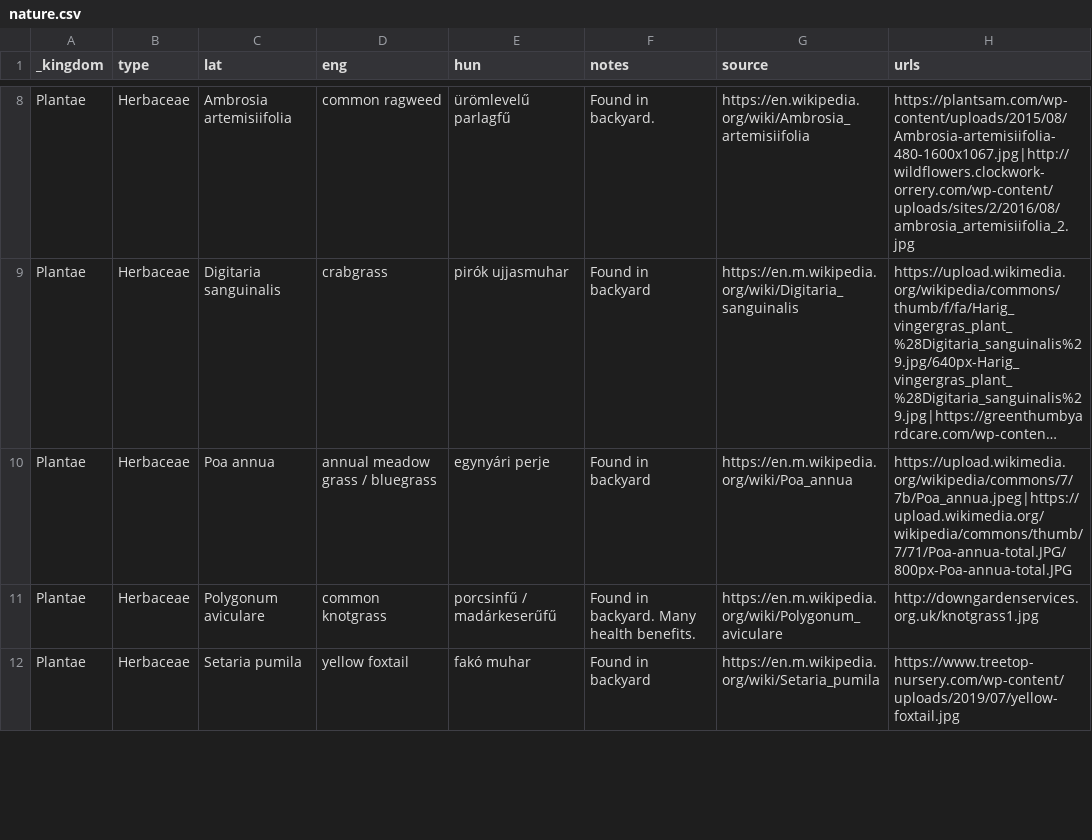
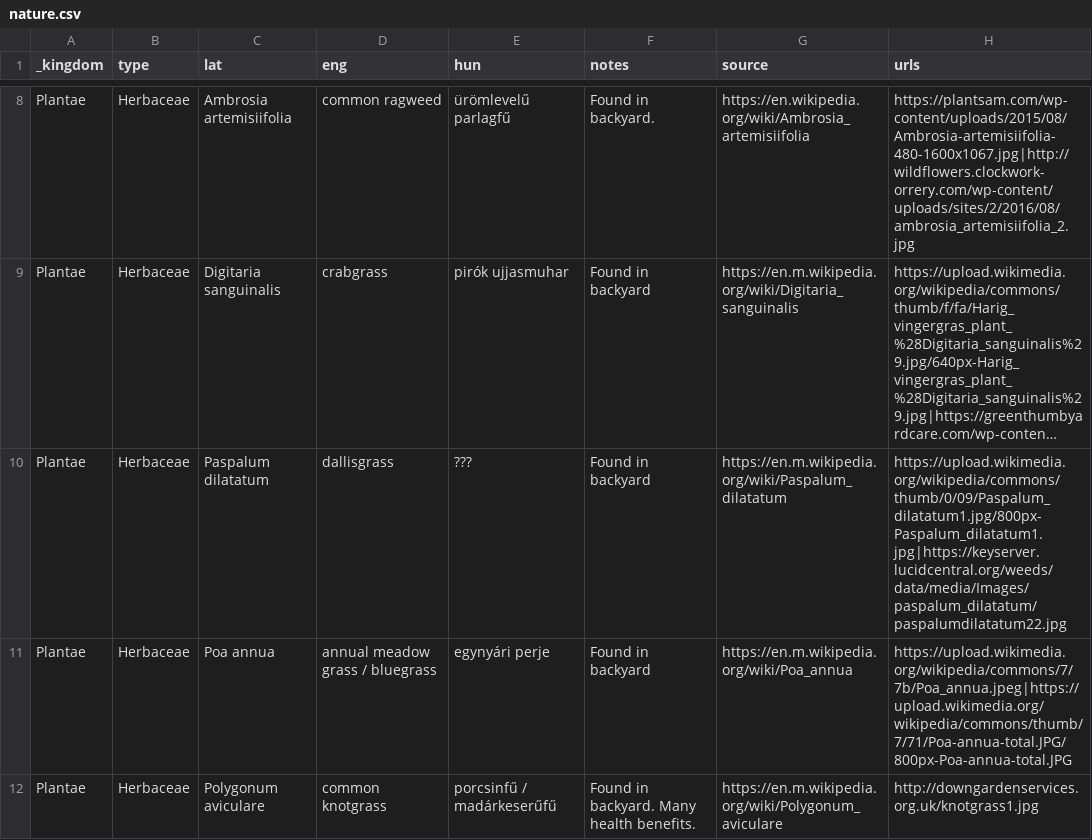
Before and after one commit to vektor8891/notes, a CSV file: _data/nature.csv, drawn as a sheet; only a part is shown, gaps mark what is left out; the shorter side is filled out with more unchanged rows; long unchanged cells end in …; the diff names each change by its address in the sheet, - before the commit and + after, or states it on an @@ line.

Commit message:
Update nature.csv

```diff
--- a/_data/nature.csv
+++ b/_data/nature.csv
+row 10: Plantae | Herbaceae | Paspalum dilatatum | dallisgrass | ??? | Found in backyard | https://en.m.wikipedia.org/wiki/Paspalum_dilatatum | https://upload.wikimedia.org/wikipedia/commons/thumb/0/09/Paspalum_dilatatum1.jpg/800px-Paspalum_dilatatum1.jpg|https://keyserver.lucidcentral.org/weeds/data/media/Images/paspalum_dilatatum/paspalumdilatatum22.jpg
```
